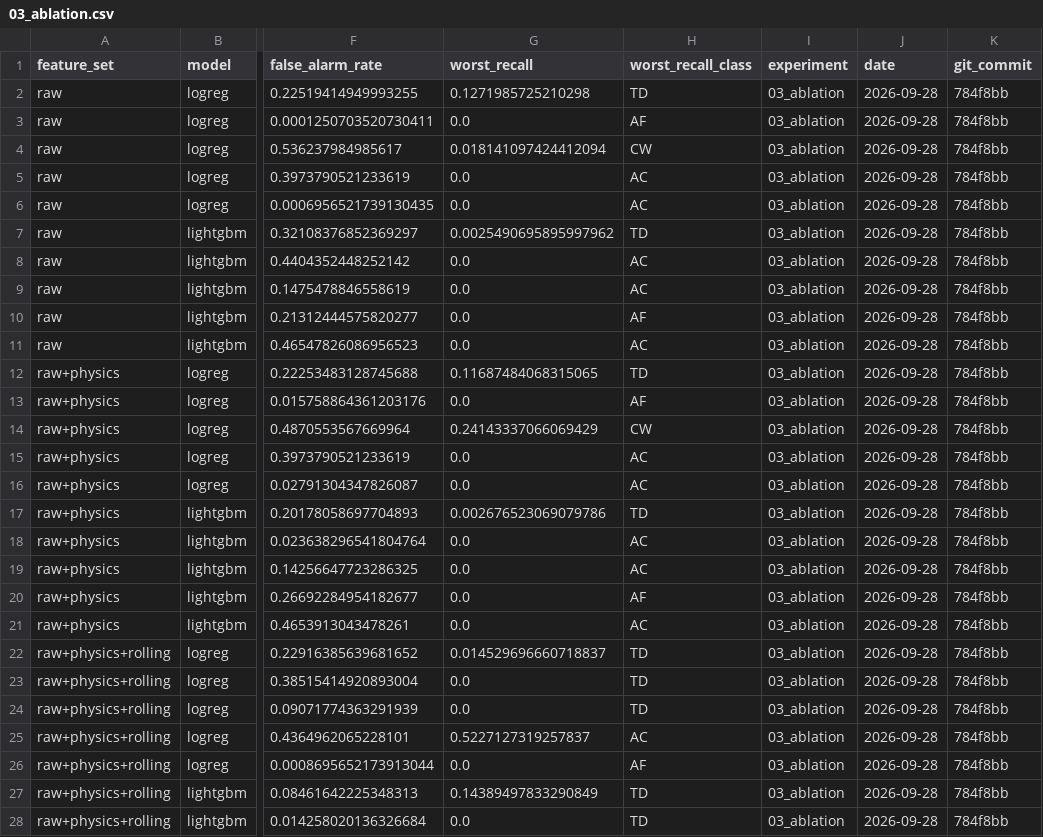
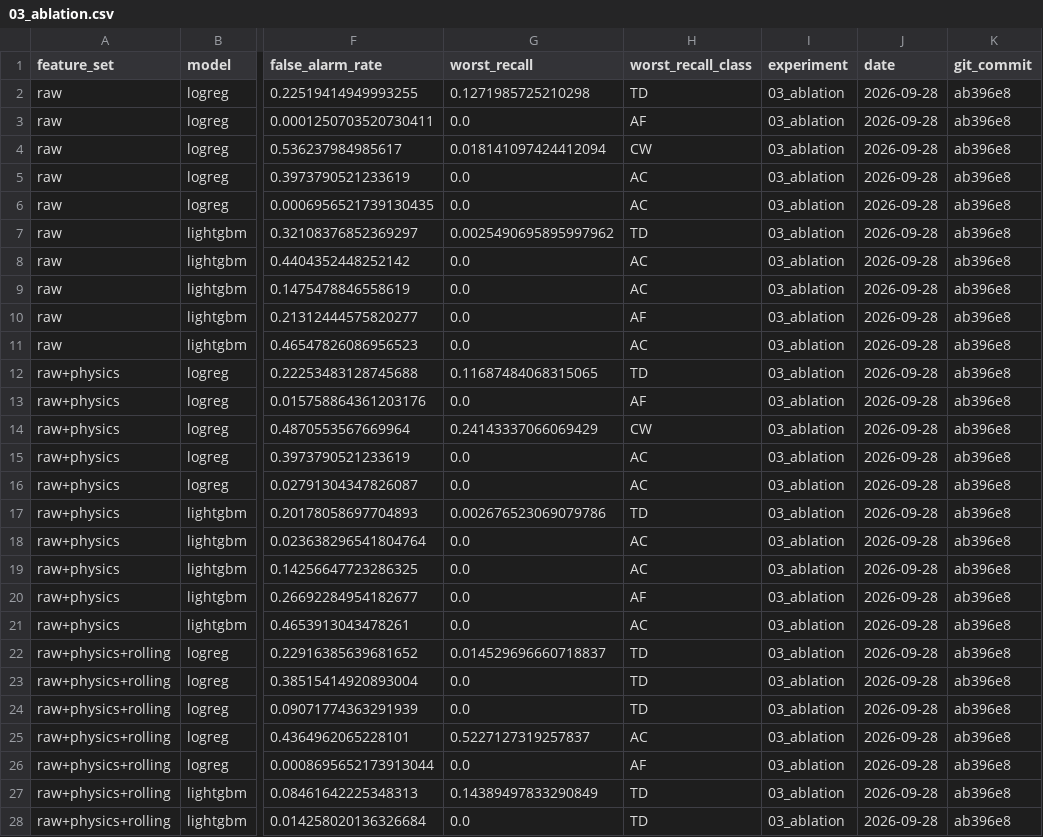
Before and after one commit to MrNahadi/KeyFrame, a CSV file: reports/results/03_ablation.csv, drawn as a sheet; only a part is shown, gaps mark what is left out; the diff covers the shown part only; the diff names each change by its address in the sheet, - before the commit and + after, or states it on an @@ line.

```diff
--- a/reports/results/03_ablation.csv
+++ b/reports/results/03_ablation.csv
-K2:K28 (git_commit): 784f8bb
+K2:K28 (git_commit): ab396e8
```
Also changed, not shown: 33 edited cells elsewhere in this file, reports/results/03_pruning.csv, 5 other files.
